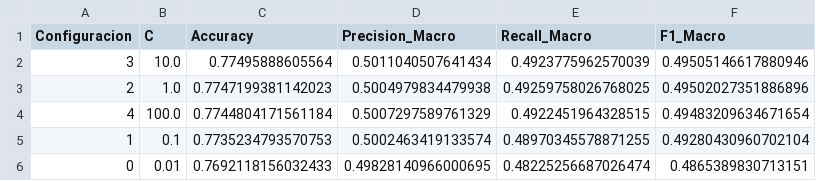
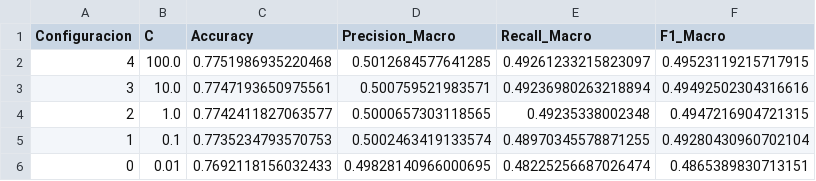
Before and after one commit to emicerrate/Trabajo-Integrador-Mineria-de-Datos-y-Aprendizaje-Automatico, a CSV file: Abalone/processed/resultados_stacking.csv, drawn as a sheet.

```diff
--- a/Abalone/processed/resultados_stacking.csv
+++ b/Abalone/processed/resultados_stacking.csv
@@ -1,5 +1,5 @@
 Configuracion,C,Accuracy,Precision_Macro,Recall_Macro,F1_Macro
-3,10.0,0.77495888605564,0.5011040507641434,0.4923775962570039,0.49505146617880946
-2,1.0,0.7747199381142023,0.5004979834479938,0.49259758026768025,0.49502027351886896
-4,100.0,0.7744804171561184,0.5007297589761329,0.4922451964328515,0.49483209634671654
+4,100.0,0.7751986935220468,0.5012684577641285,0.49261233215823097,0.49523119215717915
+3,10.0,0.7747193650975561,0.500759521983571,0.49236980263218894,0.49492502304316616
+2,1.0,0.7742411827063577,0.5000657303118565,0.49235338002348,0.4947216904721315
 1,0.1,0.7735234793570753,0.5002463419133574,0.48970345578871255,0.49280430960702104
```
Also changed, not shown: 2 other files.
